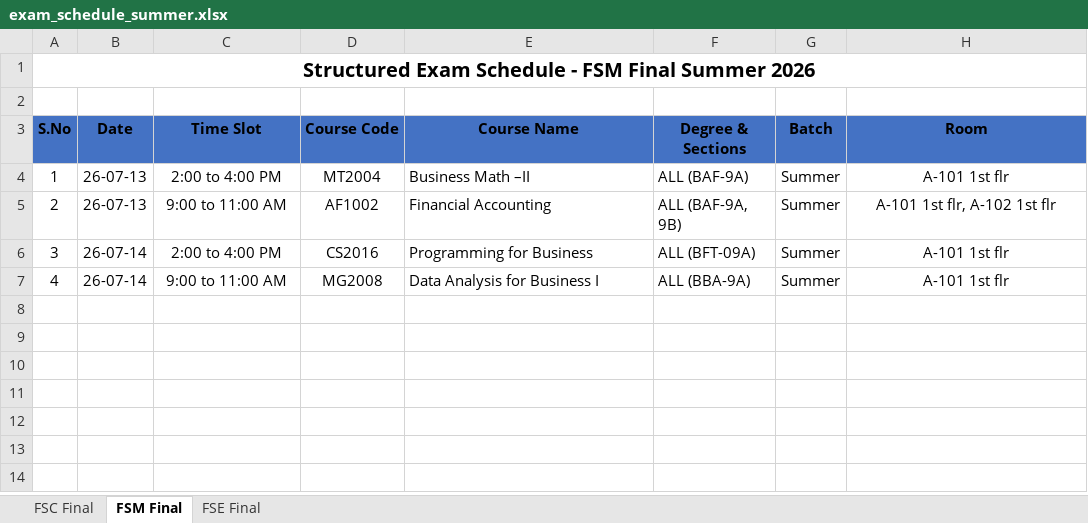
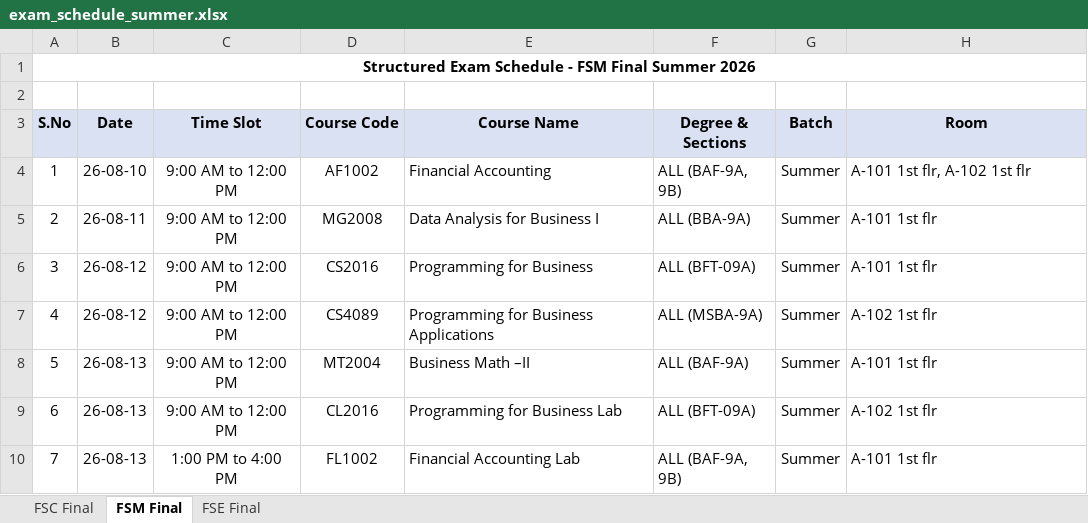
Before and after one commit to ammarasad2005/FAST-Utilities, an Excel workbook: exam_schedule_summer.xlsx, sheet FSM Final, drawn as a sheet; values as stored, in another font and other column widths than the file's, no borders; the diff names each change by its address in the sheet, - before the commit and + after, or states it on an @@ line.

Commit message:
feat(summer-exam): add Summer 2026 finals raw + processed xlsx and transformation scripts
Companion commit to the 26-entry summer_schedule.json already on main.
Brings the raw xlsx source, the processed/organized xlsx, and the
Python scripts that convert between them — so future schedule updates
can be regenerated deterministically without manual Excel editing.

Files added:
- exam_schedule_summer_raw.xlsx  — verbatim copy of the source
  'Final Examination Schedule Summer 2026 Ver-Draft as on 04-08-2026.xlsx'
  issued by Manager Academics on 04-Aug-2026. 3 sheets (FSC/FSM/FSE),
  2D-grid layout with merged date/room/course cells.
- scripts/transform_summer_exam.py  — idempotent Python parser that walks
  the raw 2D-grid xlsx and emits public/data/summer_schedule.json in the
  ExamEntry schema. Includes built-in validation (schema, enum, sort,
  dedupe, sanity count) and a safety guard that refuses to overwrite with
  an empty array. Run from repo root: python3 scripts/transform_summer_exam.py
- scripts/json_to_organized_xlsx.py  — inverse script that rebuilds the
  organized exam_schedule_summer.xlsx from the JSON (used to regenerate
  the processed xlsx after JSON edits).

File updated:
- exam_schedule_summer.xlsx  — replaced the old July-13/14 schedule with
  the new August-10 to August-15 schedule (26 entries: 13 FSC + 7 FSM + 6 FSE).
  Same 8-column flat-table format (S.No | Date | Time Slot | Course Code |
  Course Name | Degree & Sections | Batch | Room). Date format YY-MM-DD.

Key schedule details (all per user-confirmed decisions):
- 26 entries across 5 exam dates: Aug 10 (Mon), 11 (Tue), 12 (Wed), 13 (Thu), 15 (Sat).
  Aug 14 (Fri) skipped.
- 2 time slots: '9:00 AM to 12:00 PM' (morning), '1:00 PM to 4:00 PM' (afternoon).
  3-hour slots; mid-day 11:30-1:30 slot removed.
- FSE has morning exams only (no afternoon column in source).
- Course codes normalized (hyphens/spaces stripped): MT1003, EL1005, CL1004, etc.
- FSC section letters dropped (sections="" for all FSC entries).
- FSE Aug 12 B-027 shared by CS1002 + CS1011 — DELIBERATE per user
  (small-enrollment courses share a room).
- Existing typos preserved verbatim ('Satistics', 'Anlysis') — frontend
  SUMMER_COURSE_ALIASES map depends on them.
- Double spaces preserved verbatim ('A-101  1st flr', 'Financial Accounting  Lab').
- Unicode en-dash preserved ('Business Math –II').

```diff
--- a/exam_schedule_summer.xlsx (sheet FSM Final)
+++ b/exam_schedule_summer.xlsx (sheet FSM Final)
@@ A1 text size: smaller @@
-A3:H3 fill: #4472C4
+A3:H3 fill: #D9E1F2
-B4 (Date): 26-07-13
+B4 (Date): 26-08-10
-C4 (Time Slot): 2:00 to 4:00 PM
+C4 (Time Slot): 9:00 AM to 12:00 PM
-D4 (Course Code): MT2004
+D4 (Course Code): AF1002
-E4 (Course Name): Business Math –II
+E4 (Course Name): Financial Accounting
-F4 (Degree & Sections): ALL (BAF-9A)
+F4 (Degree & Sections): ALL (BAF-9A, 9B)
-H4 (Room): A-101 1st flr
+H4 (Room): A-101 1st flr, A-102 1st flr
-H4:H7 alignment: center
+H4:H7 alignment: left
-B5 (Date): 26-07-13
+B5 (Date): 26-08-11
-C5 (Time Slot): 9:00 to 11:00 AM
+C5 (Time Slot): 9:00 AM to 12:00 PM
-D5 (Course Code): AF1002
+D5 (Course Code): MG2008
-E5 (Course Name): Financial Accounting
+E5 (Course Name): Data Analysis for Business I
-F5 (Degree & Sections): ALL (BAF-9A, 9B)
+F5 (Degree & Sections): ALL (BBA-9A)
-H5 (Room): A-101 1st flr, A-102 1st flr
+H5 (Room): A-101 1st flr
-B6:B7 (Date): 26-07-14
+B6:B7 (Date): 26-08-12
-C6 (Time Slot): 2:00 to 4:00 PM
+C6 (Time Slot): 9:00 AM to 12:00 PM
-C7 (Time Slot): 9:00 to 11:00 AM
+C7 (Time Slot): 9:00 AM to 12:00 PM
-D7 (Course Code): MG2008
+D7 (Course Code): CS4089
-E7 (Course Name): Data Analysis for Business I
+E7 (Course Name): Programming for Business Applications
-F7 (Degree & Sections): ALL (BBA-9A)
+F7 (Degree & Sections): ALL (MSBA-9A)
-H7 (Room): A-101 1st flr
+H7 (Room): A-102 1st flr
+row 8: 5 | 26-08-13 | 9:00 AM to 12:00 PM | MT2004 | Business Math –II | ALL (BAF-9A) | Summer | A-101 1st flr
+row 9: 6 | 26-08-13 | 9:00 AM to 12:00 PM | CL2016 | Programming for Business Lab | ALL (BFT-09A) | Summer | A-102 1st flr
+row 10: 7 | 26-08-13 | 1:00 PM to 4:00 PM | FL1002 | Financial Accounting Lab | ALL (BAF-9A, 9B) | Summer | A-101 1st flr
```
Also changed, not shown: sheet FSC Final, sheet FSE Final, 3 other files.
